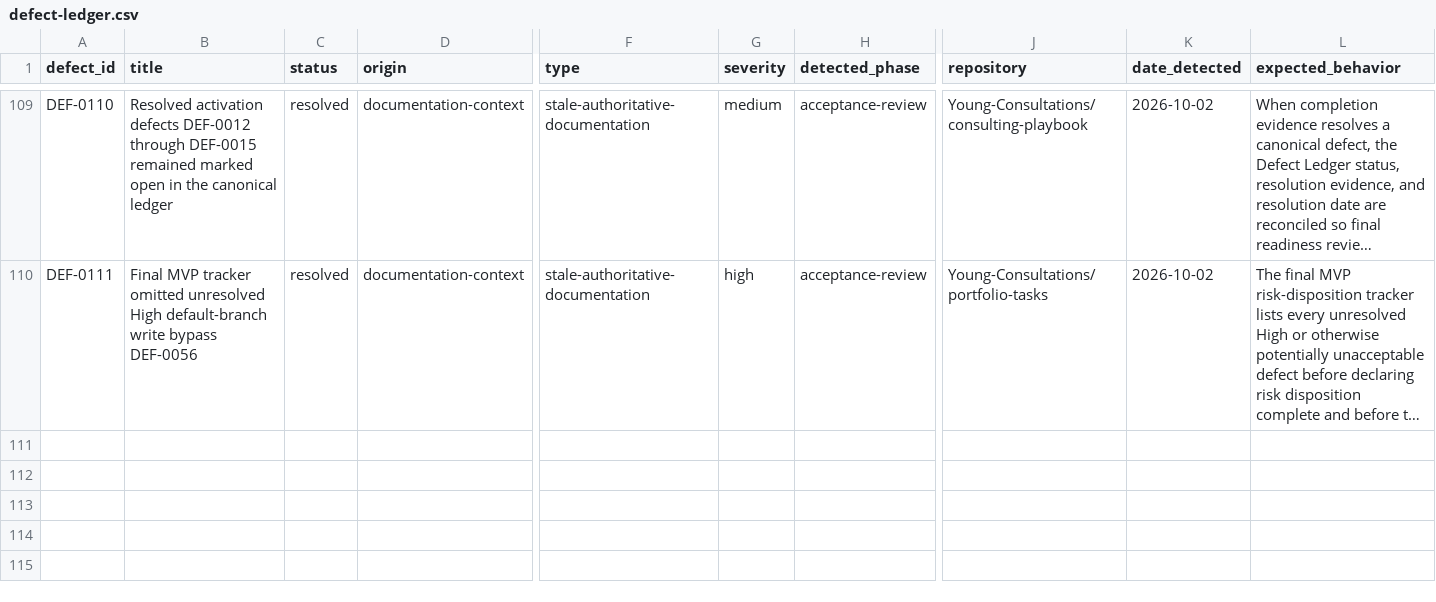
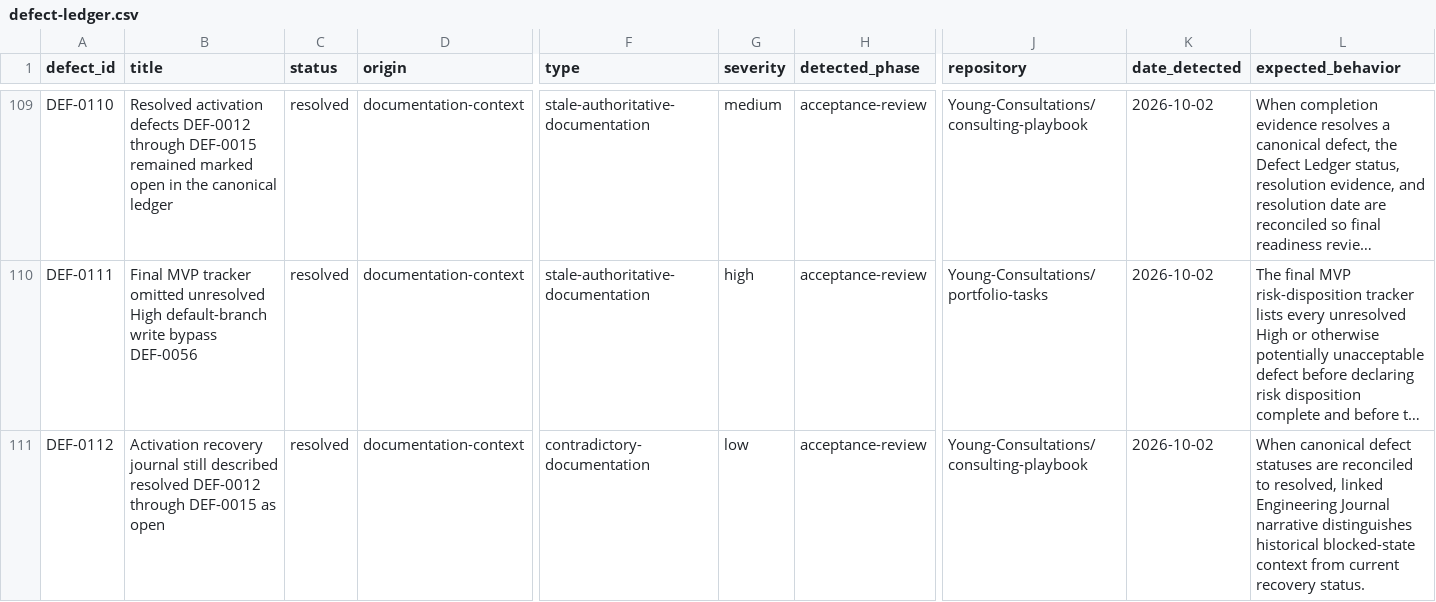
Before and after one commit to Young-Consultations/consulting-playbook, a CSV file: ai-sdlc/defects/defect-ledger.csv, drawn as a sheet; only a part is shown, gaps mark what is left out; long unchanged cells end in …; rows hold the shown columns only; the diff names each change by its address in the sheet, - before the commit and + after, or states it on an @@ line.

Commit message:
Capture journal reconciliation review defect

```diff
--- a/ai-sdlc/defects/defect-ledger.csv
+++ b/ai-sdlc/defects/defect-ledger.csv
+row 111: DEF-0112 | Activation recovery journal still described resolved DEF-0012 through DEF-0015 as open | resolved | documentation-context | contradictory-documentation | low | acceptance-review | Young-Consultations/consulting-playbook | 2026-10-02 | When canonical defect statuses are reconciled to resolved, linked Engineering Journal narrative distinguishes historical blocked-state context from current recovery status.
```
